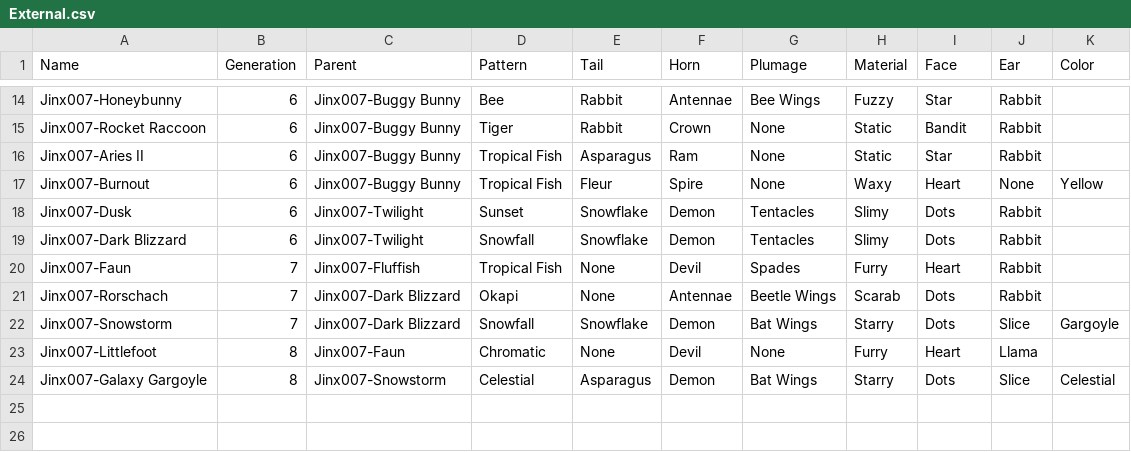
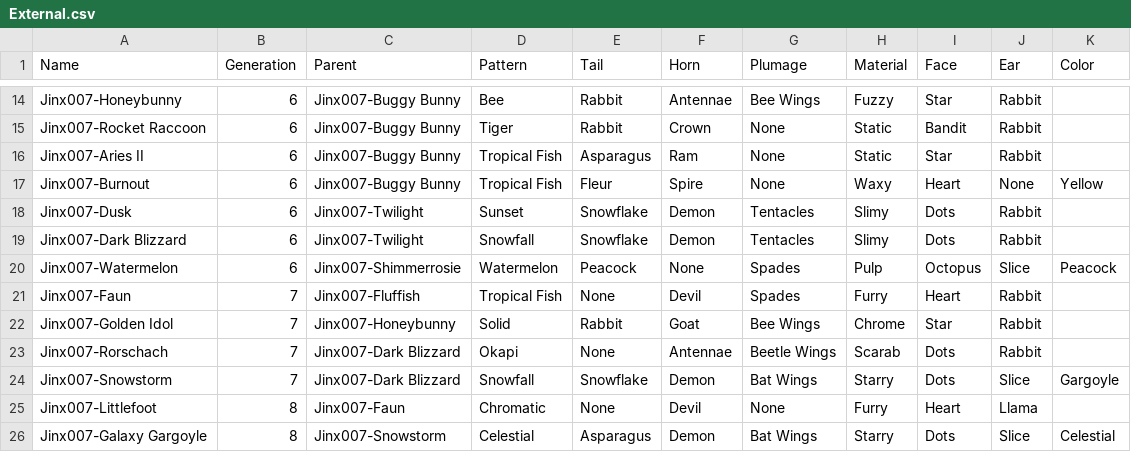
Before and after one commit to g1ddy/PeridotArchetypeFinder, a CSV file: assets/External.csv, drawn as a sheet; only a part is shown, gaps mark what is left out; the diff names each change by its address in the sheet, - before the commit and + after, or states it on an @@ line.

Commit message:
add external peridots

```diff
--- a/assets/External.csv
+++ b/assets/External.csv
+row 20: Jinx007-Watermelon | 6 | Jinx007-Shimmerrosie | Watermelon | Peacock | None | Spades | Pulp | Octopus | Slice | Peacock
+row 22: Jinx007-Golden Idol | 7 | Jinx007-Honeybunny | Solid | Rabbit | Goat | Bee Wings | Chrome | Star | Rabbit
```
Also changed, not shown: 4 other files.
